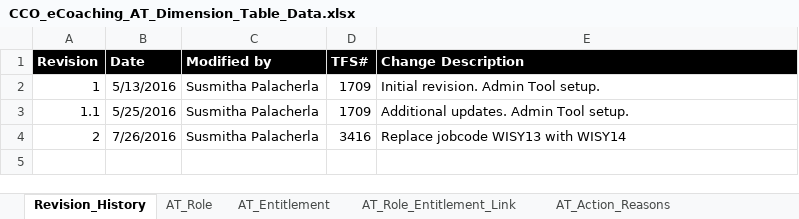
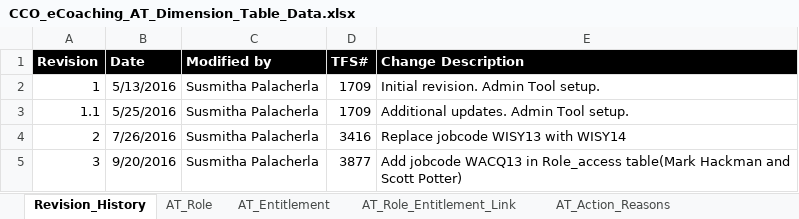
Before and after one commit to maximus-cco/eCoaching_V2_Bak, an Excel workbook: Design/CCO_eCoaching_AT_Dimension_Table_Data.xlsx, sheet Revision_History, drawn as a sheet; values as stored, in another font and other column widths than the file's, no borders; the diff names each change by its address in the sheet, - before the commit and + after, or states it on an @@ line.

```diff
--- a/Design/CCO_eCoaching_AT_Dimension_Table_Data.xlsx (sheet Revision_History)
+++ b/Design/CCO_eCoaching_AT_Dimension_Table_Data.xlsx (sheet Revision_History)
+row 5: 3 | 9/20/2016 | Susmitha Palacherla | 3877 | Add jobcode WACQ13 in Role_access table(Mark Hackman and Scott Potter)
```
Also changed, not shown: sheet AT_Role_Access.
